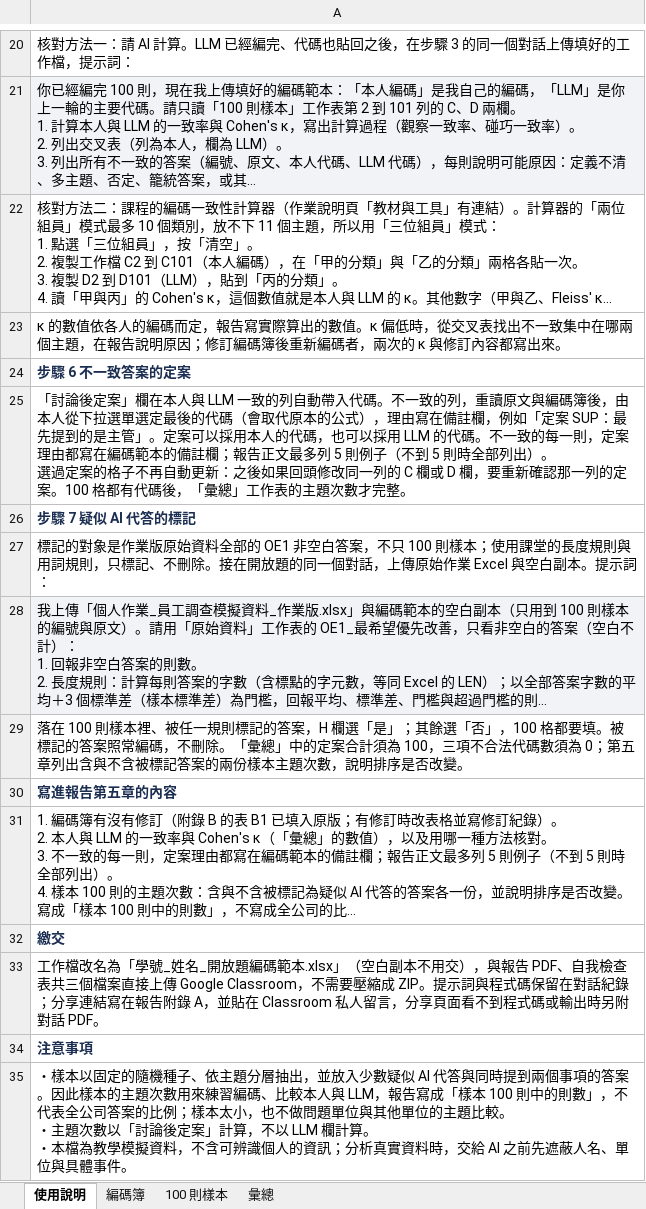
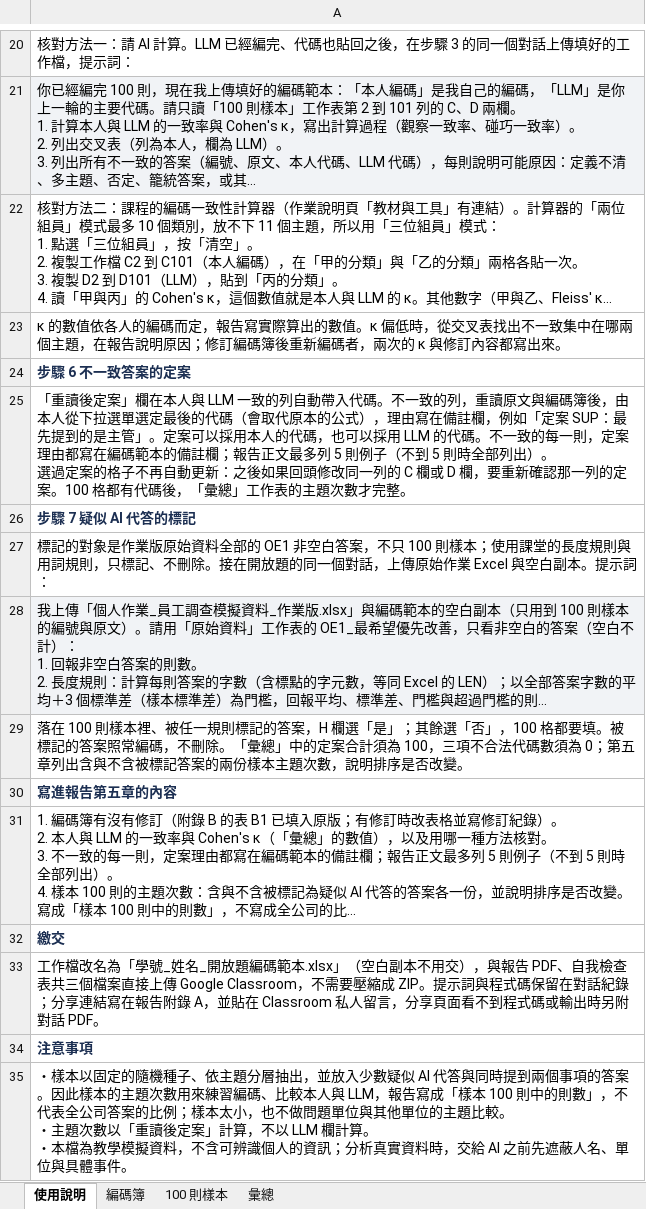
Before and after one commit to yhwjoanna/Psychometrics, an Excel workbook: Assignments/個人作業_開放題編碼範本_作業版.xlsx, sheet 使用說明, drawn as a sheet; only a part is shown, gaps mark what is left out; long unchanged cells end in …; values as stored, in another font and other column widths than the file's, no borders; the diff names each change by its address in the sheet, - before the commit and + after, or states it on an @@ line.

```diff
--- a/Assignments/個人作業_開放題編碼範本_作業版.xlsx (sheet 使用說明)
+++ b/Assignments/個人作業_開放題編碼範本_作業版.xlsx (sheet 使用說明)
-A25: 「討論後定案」…
+A25: 「重讀後定案」…
-A35: …次數以「討論後定案」…
+A35: …次數以「重讀後定案」…
```
Also changed, not shown: sheet 彙總, sheet 100 則樣本, 2 other files.
